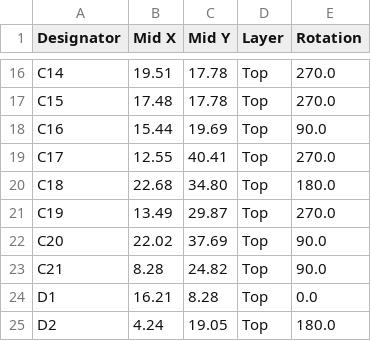
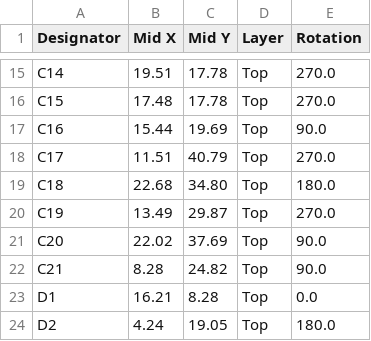
Before and after one commit to LaskaKit/ESP32-S3-CAM, a CSV file: Production/ESPCam-LPKit_4L_top_cpl.csv (was Production/ESPCam-LPKit_cpl.csv), drawn as a sheet; only a part is shown, gaps mark what is left out; the diff covers the shown part only.

```diff
--- a/Production/ESPCam-LPKit_cpl.csv
+++ b/Production/ESPCam-LPKit_4L_top_cpl.csv
@@ -18,3 +17,3 @@ C15,17.48,17.78,Top,270.0
 C16,15.44,19.69,Top,90.0
-C17,12.55,40.41,Top,270.0
+C17,11.51,40.79,Top,270.0
 C18,22.68,34.80,Top,180.0
```
Also changed, not shown: 4 removed rows and 8 edited cells elsewhere in this file, Production/ESPCam-LPKit_4L_top_bom.csv, 2 other files.
